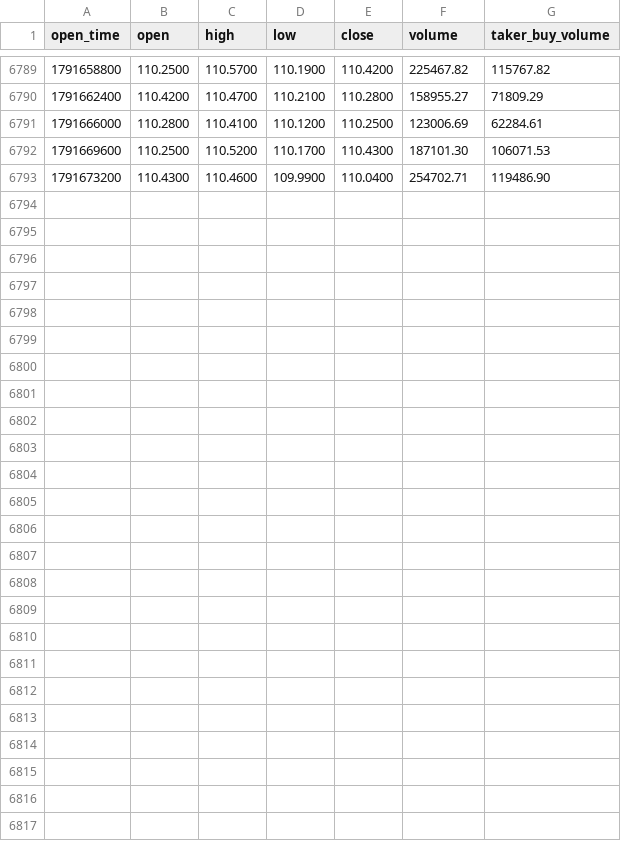
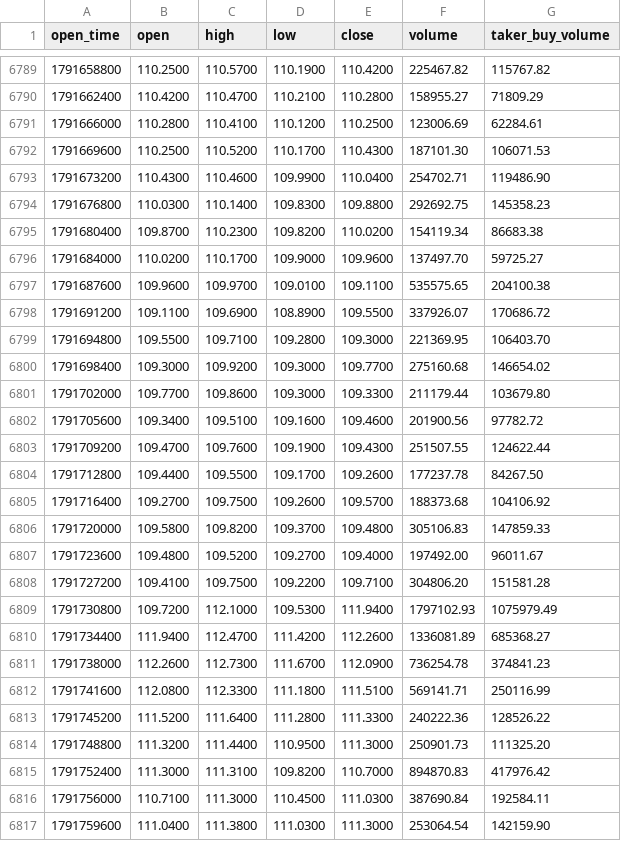
Before and after one commit to richardrank13-spec/atlas-data, a CSV file: data/binance/um_solusdt_1h_2026.csv, drawn as a sheet; only a part is shown, gaps mark what is left out; the diff names each change by its address in the sheet, - before the commit and + after, or states it on an @@ line.

Commit message:
data 2026-10-12T10:23Z

```diff
--- a/data/binance/um_solusdt_1h_2026.csv
+++ b/data/binance/um_solusdt_1h_2026.csv
+row 6794: 1791676800 | 110.0300 | 110.1400 | 109.8300 | 109.8800 | 292692.75 | 145358.23
+row 6795: 1791680400 | 109.8700 | 110.2300 | 109.8200 | 110.0200 | 154119.34 | 86683.38
+row 6796: 1791684000 | 110.0200 | 110.1700 | 109.9000 | 109.9600 | 137497.70 | 59725.27
+row 6797: 1791687600 | 109.9600 | 109.9700 | 109.0100 | 109.1100 | 535575.65 | 204100.38
+row 6798: 1791691200 | 109.1100 | 109.6900 | 108.8900 | 109.5500 | 337926.07 | 170686.72
+row 6799: 1791694800 | 109.5500 | 109.7100 | 109.2800 | 109.3000 | 221369.95 | 106403.70
+row 6800: 1791698400 | 109.3000 | 109.9200 | 109.3000 | 109.7700 | 275160.68 | 146654.02
+row 6801: 1791702000 | 109.7700 | 109.8600 | 109.3000 | 109.3300 | 211179.44 | 103679.80
+row 6802: 1791705600 | 109.3400 | 109.5100 | 109.1600 | 109.4600 | 201900.56 | 97782.72
+row 6803: 1791709200 | 109.4700 | 109.7600 | 109.1900 | 109.4300 | 251507.55 | 124622.44
+row 6804: 1791712800 | 109.4400 | 109.5500 | 109.1700 | 109.2600 | 177237.78 | 84267.50
+row 6805: 1791716400 | 109.2700 | 109.7500 | 109.2600 | 109.5700 | 188373.68 | 104106.92
+row 6806: 1791720000 | 109.5800 | 109.8200 | 109.3700 | 109.4800 | 305106.83 | 147859.33
+row 6807: 1791723600 | 109.4800 | 109.5200 | 109.2700 | 109.4000 | 197492.00 | 96011.67
+row 6808: 1791727200 | 109.4100 | 109.7500 | 109.2200 | 109.7100 | 304806.20 | 151581.28
+row 6809: 1791730800 | 109.7200 | 112.1000 | 109.5300 | 111.9400 | 1797102.93 | 1075979.49
+row 6810: 1791734400 | 111.9400 | 112.4700 | 111.4200 | 112.2600 | 1336081.89 | 685368.27
+row 6811: 1791738000 | 112.2600 | 112.7300 | 111.6700 | 112.0900 | 736254.78 | 374841.23
+row 6812: 1791741600 | 112.0800 | 112.3300 | 111.1800 | 111.5100 | 569141.71 | 250116.99
+row 6813: 1791745200 | 111.5200 | 111.6400 | 111.2800 | 111.3300 | 240222.36 | 128526.22
+row 6814: 1791748800 | 111.3200 | 111.4400 | 110.9500 | 111.3000 | 250901.73 | 111325.20
+row 6815: 1791752400 | 111.3000 | 111.3100 | 109.8200 | 110.7000 | 894870.83 | 417976.42
+row 6816: 1791756000 | 110.7100 | 111.3000 | 110.4500 | 111.0300 | 387690.84 | 192584.11
+row 6817: 1791759600 | 111.0400 | 111.3800 | 111.0300 | 111.3000 | 253064.54 | 142159.90
```
Also changed, not shown: data/binance/bnbusdt_1h_2026.csv, data/binance/paxgusdt_1h_2026.csv, 27 other files.
